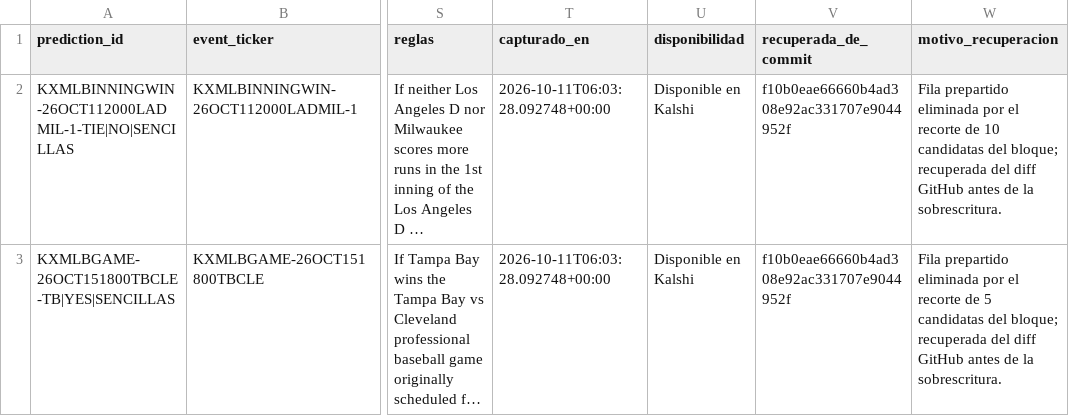
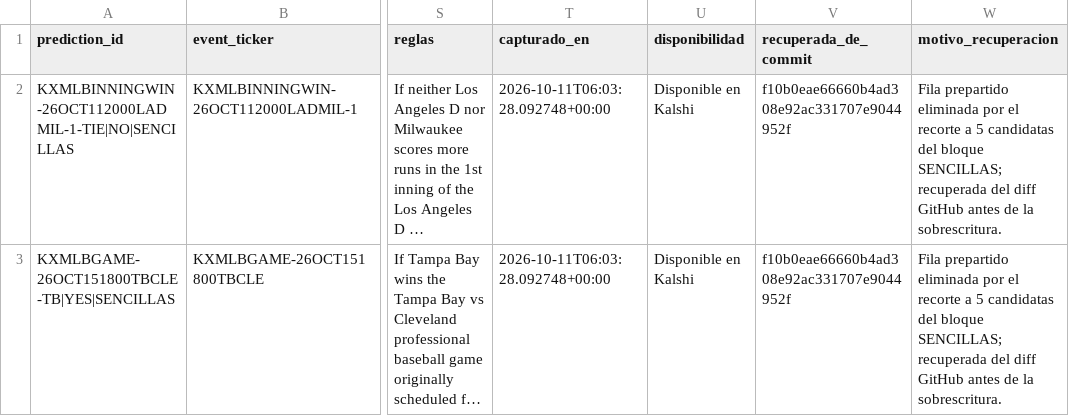
Before and after one commit to fall2606/predicciones, a CSV file: predicciones_mlb_capturas_recuperadas.csv, drawn as a sheet; only a part is shown, gaps mark what is left out; long unchanged cells end in …; the diff names each change by its address in the sheet, - before the commit and + after, or states it on an @@ line.

Commit message:
Aclarar motivo de recuperación de capturas MLB

```diff
--- a/predicciones_mlb_capturas_recuperadas.csv
+++ b/predicciones_mlb_capturas_recuperadas.csv
-W2 (motivo_recuperacion): …el recorte de 10 candidatas del bloque; recuperada del…
+W2 (motivo_recuperacion): …el recorte a 5 candidatas del bloque SENCILLAS; recuperada del…
-W3 (motivo_recuperacion): …el recorte de 5 candidatas del bloque; recuperada del…
+W3 (motivo_recuperacion): …el recorte a 5 candidatas del bloque SENCILLAS; recuperada del…
```
